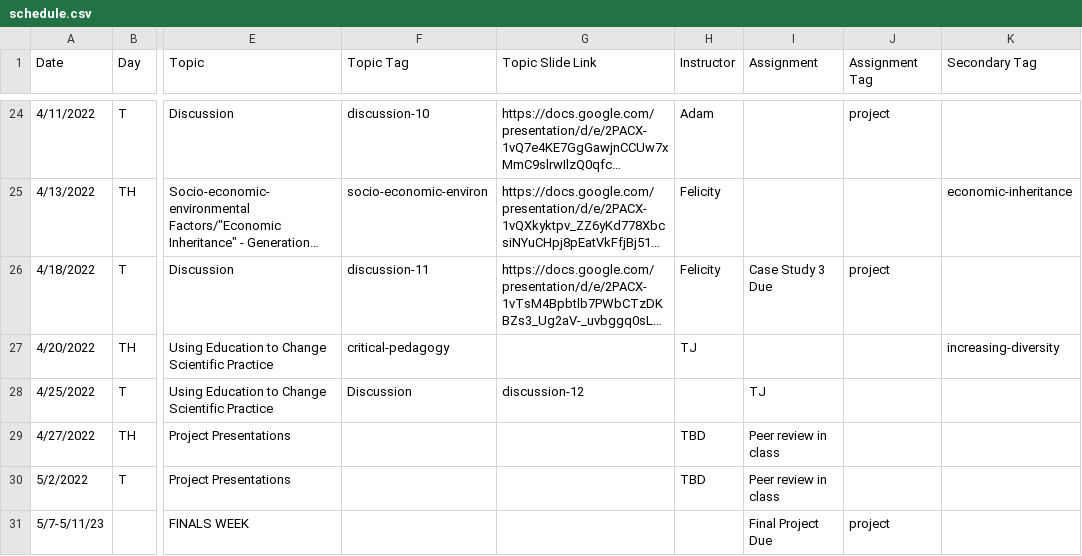
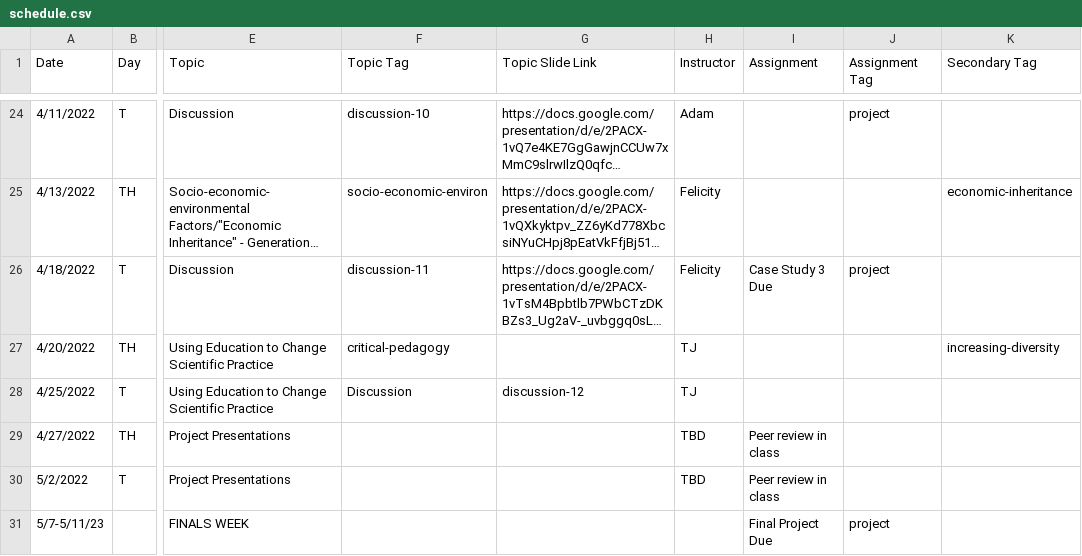
Before and after one commit to bu-bioinfo/bf510, a CSV file: _data/schedule.csv, drawn as a sheet; only a part is shown, gaps mark what is left out; long unchanged cells end in …; the diff names each change by its address in the sheet, - before the commit and + after, or states it on an @@ line.

Commit message:
Update schedule.csv

```diff
--- a/_data/schedule.csv
+++ b/_data/schedule.csv
-H28 (Instructor): (empty)
+H28 (Instructor): TJ
-I28 (Assignment): TJ
+I28 (Assignment): (empty)
```
